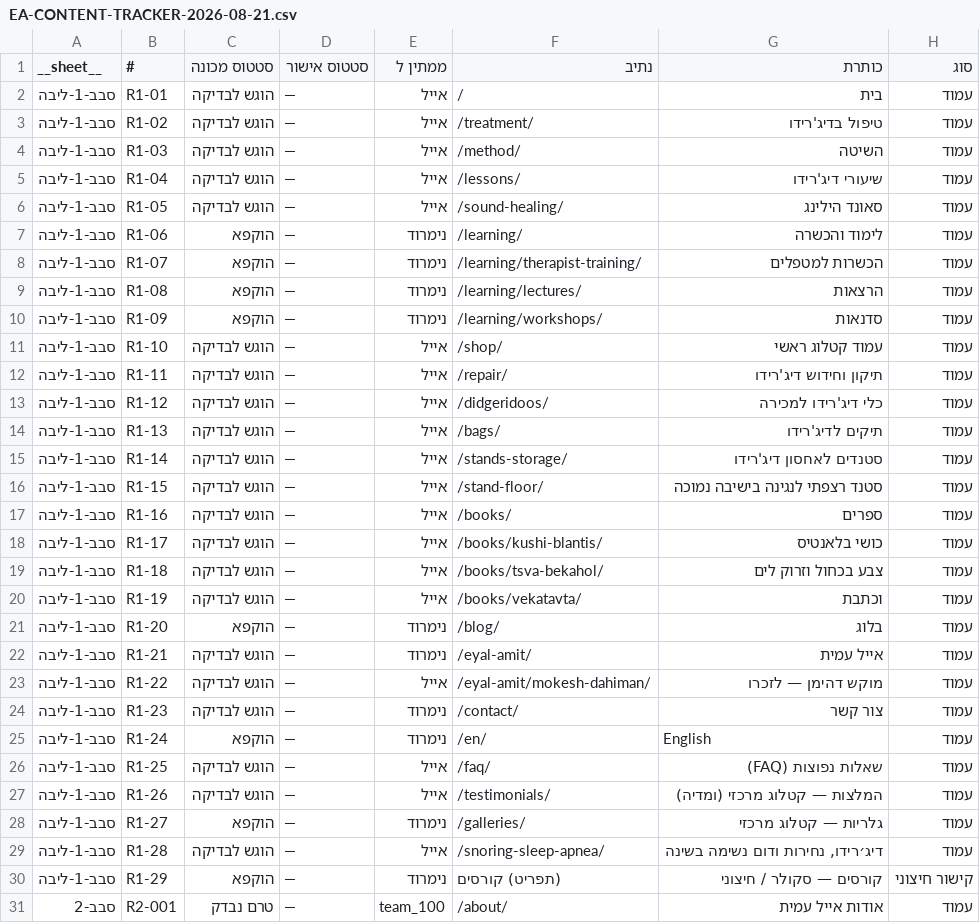
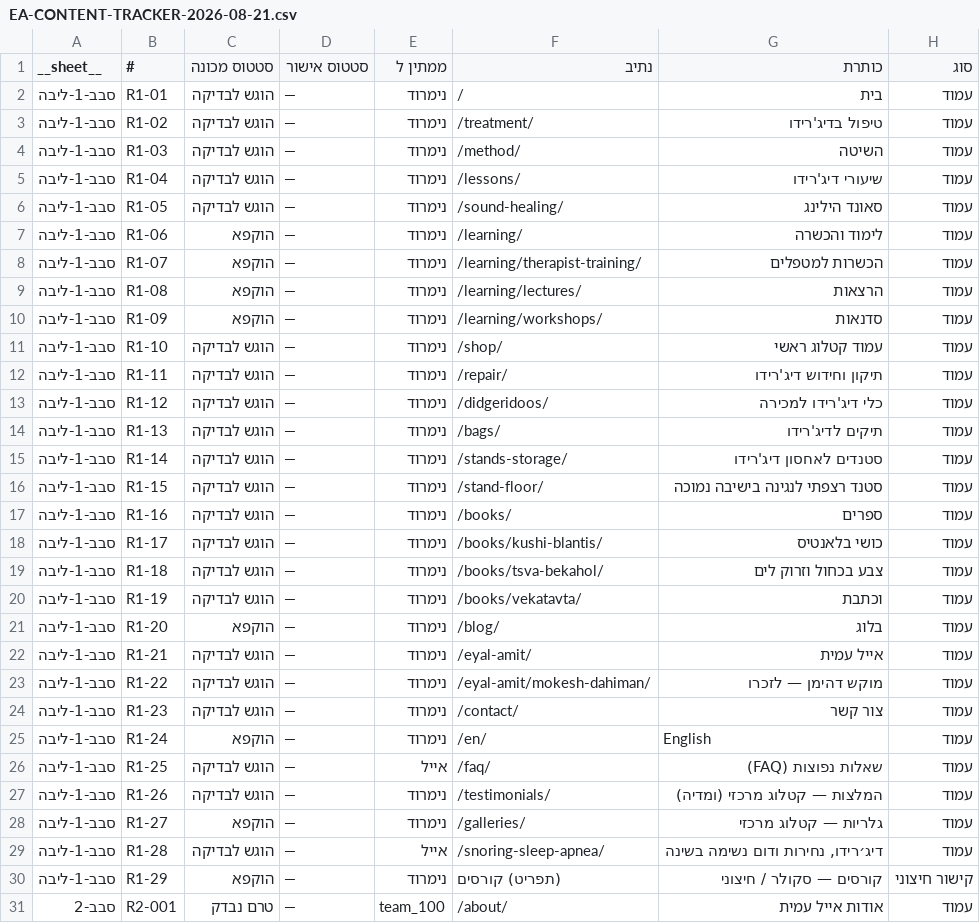
Before and after one commit to WaldNimrod/EyalAmit, a CSV file: _COMMUNICATION/team_100/S006/tracker/EA-CONTENT-TRACKER-2026-08-21.csv, drawn as a sheet; only a part is shown; the diff names each change by its address in the sheet, - before the commit and + after, or states it on an @@ line.

```diff
--- a/_COMMUNICATION/team_100/S006/tracker/EA-CONTENT-TRACKER-2026-08-21.csv
+++ b/_COMMUNICATION/team_100/S006/tracker/EA-CONTENT-TRACKER-2026-08-21.csv
-E2:E6 (ממתין ל): אייל
+E2:E6 (ממתין ל): נימרוד
-E11:E20 (ממתין ל): אייל
+E11:E20 (ממתין ל): נימרוד
-E23 (ממתין ל): אייל
+E23 (ממתין ל): נימרוד
-E27 (ממתין ל): אייל
+E27 (ממתין ל): נימרוד
```
Also changed, not shown: _COMMUNICATION/team_100/S006/tracker/EA-CONTENT-ITEMS-2026-08-21.csv, _COMMUNICATION/team_100/S006/tracker/latest-items.csv, 25 other files.
